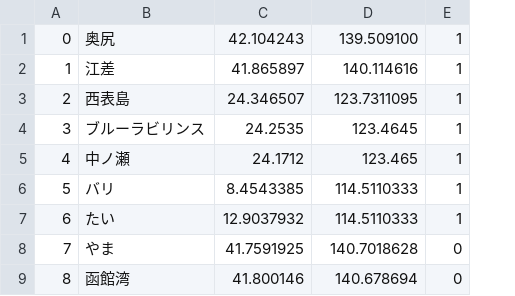
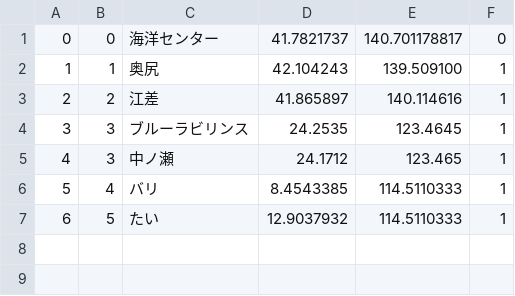
Before and after one commit to KentaFukaya/ProjectMainVer3, a CSV file: app/src/main/assets/location.csv, drawn as a sheet; removed rows and columns are numbered as before the commit, all else as after; the diff names each change by its address in the sheet, - before the commit and + after, or states it on an @@ line.

```diff
--- a/app/src/main/assets/location.csv
+++ b/app/src/main/assets/location.csv
+column B, rows 2-7: 1 | 2 | 3 | 3 | 4 | 5
+row 1: 0 | 0 | 海洋センター | 41.7821737 | 140.701178817 | 0
@@ column A renumbered between rows 2 and 3 @@
-row 3: 2 | 西表島 | 24.346507 | 123.7311095 | 1
-row 8: 7 | やま | 41.7591925 | 140.7018628 | 0
-row 9: 8 | 函館湾 | 41.800146 | 140.678694 | 0
```
Also changed, not shown: 7 other files.
